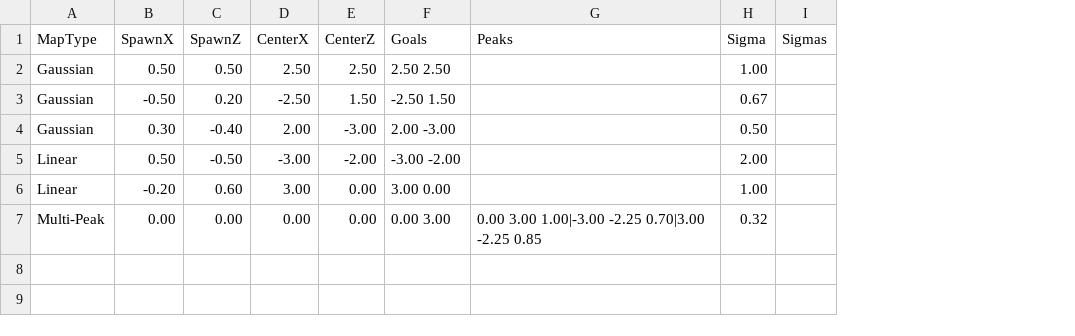
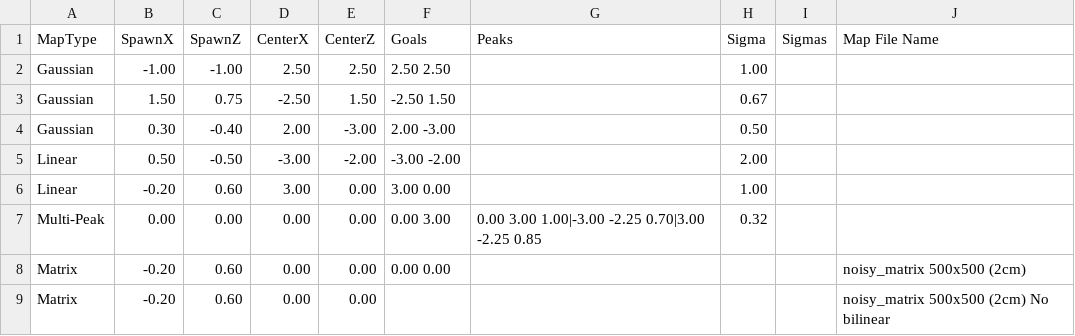
Before and after one commit to WilliamOu/GradientNav, a CSV file: Examples/Trials/trials.csv, drawn as a sheet; the diff names each change by its address in the sheet, - before the commit and + after, or states it on an @@ line.

```diff
--- a/Examples/Trials/trials.csv
+++ b/Examples/Trials/trials.csv
+column J (Map File Name), empty
-B2 (SpawnX): 0.50
+B2 (SpawnX): -1.00
-C2 (SpawnZ): 0.50
+C2 (SpawnZ): -1.00
-B3 (SpawnX): -0.50
+B3 (SpawnX): 1.50
-C3 (SpawnZ): 0.20
+C3 (SpawnZ): 0.75
+row 8: Matrix | -0.20 | 0.60 | 0.00 | 0.00 | 0.00 0.00 |  |  |  | noisy_matrix 500x500 (2cm)
+row 9: Matrix | -0.20 | 0.60 | 0.00 | 0.00 |  |  |  |  | noisy_matrix 500x500 (2cm) No bilinear
```
Also changed, not shown: 30 other files.
